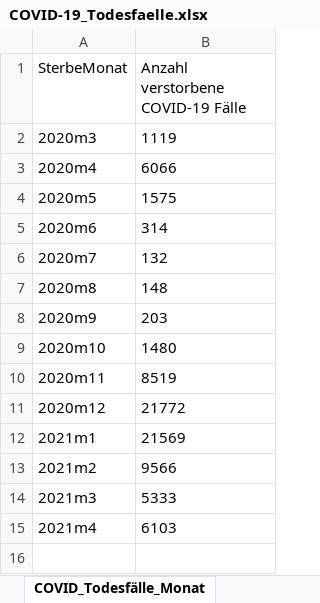
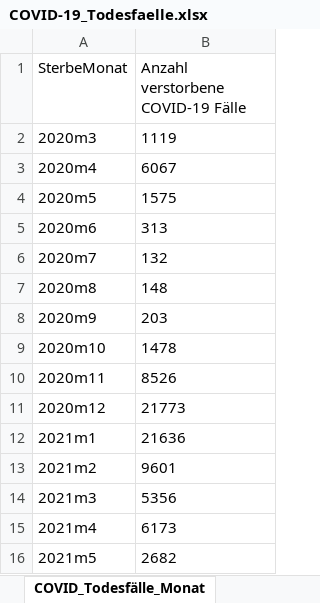
Before and after one commit to hodoi05/vaccinedata, an Excel workbook: data/source/COVID-19_Todesfaelle.xlsx, sheet COVID_Todesfälle_Monat, drawn as a sheet; values as stored, in another font and other column widths than the file's, no borders; the diff names each change by its address in the sheet, - before the commit and + after, or states it on an @@ line.

```diff
--- a/data/source/COVID-19_Todesfaelle.xlsx (sheet COVID_Todesfälle_Monat)
+++ b/data/source/COVID-19_Todesfaelle.xlsx (sheet COVID_Todesfälle_Monat)
-B3: 6066
+B3: 6067
-B5: 314
+B5: 313
-B9: 1480
+B9: 1478
-B10: 8519
+B10: 8526
-B11: 21772
+B11: 21773
-B12: 21569
+B12: 21636
-B13: 9566
+B13: 9601
-B14: 5333
+B14: 5356
-B15: 6103
+B15: 6173
+row 16: 2021m5 | 2682
```
Also changed, not shown: sheet COVID_Todesfälle_BL, sheet COVID_Todesfälle_KW_AG20_G, sheet COVID_Todesfälle_KW_AG10, sheet COVID_Todesfälle, sheet Erläuterungen, 1 other file.
